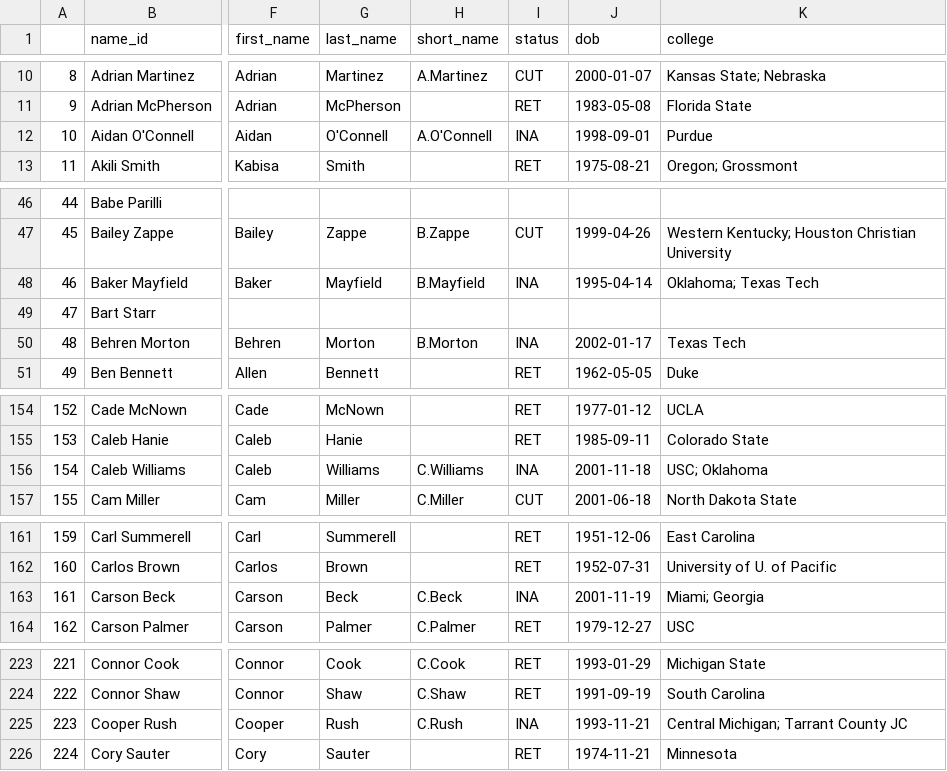
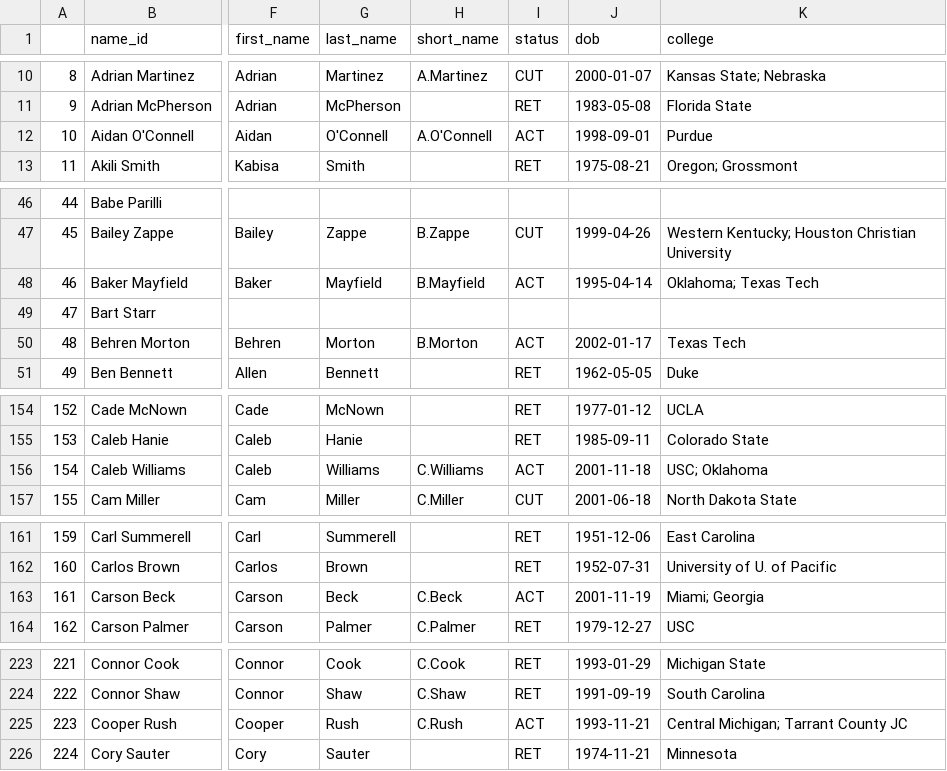
Before and after one commit to mitch-avis/nfeloqb, a CSV file: Other Data/meta_data.csv, drawn as a sheet; only a part is shown, gaps mark what is left out; the diff covers the shown part only; the diff names each change by its address in the sheet, - before the commit and + after, or states it on an @@ line.

```diff
--- a/Other Data/meta_data.csv
+++ b/Other Data/meta_data.csv
-I12 (status): INA
+I12 (status): ACT
-I48 (status): INA
+I48 (status): ACT
-I50 (status): INA
+I50 (status): ACT
-I156 (status): INA
+I156 (status): ACT
-I163 (status): INA
+I163 (status): ACT
-I225 (status): INA
+I225 (status): ACT
```
Also changed, not shown: 16 edited cells elsewhere in this file, 1 other file.
